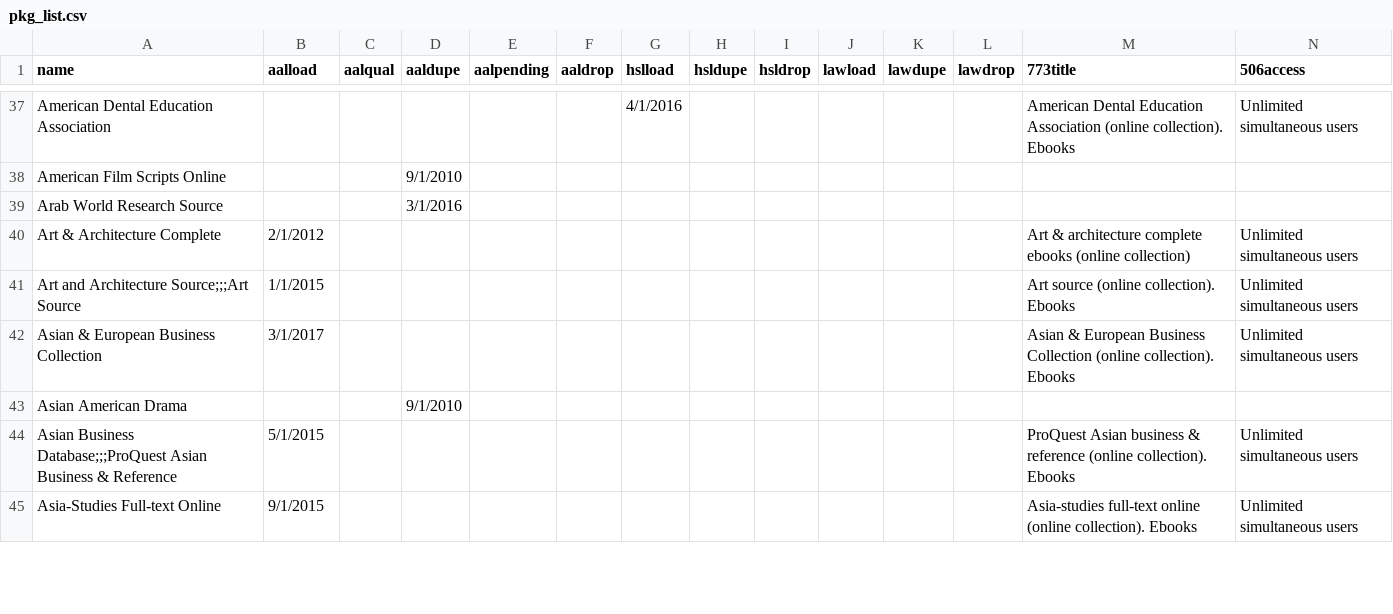
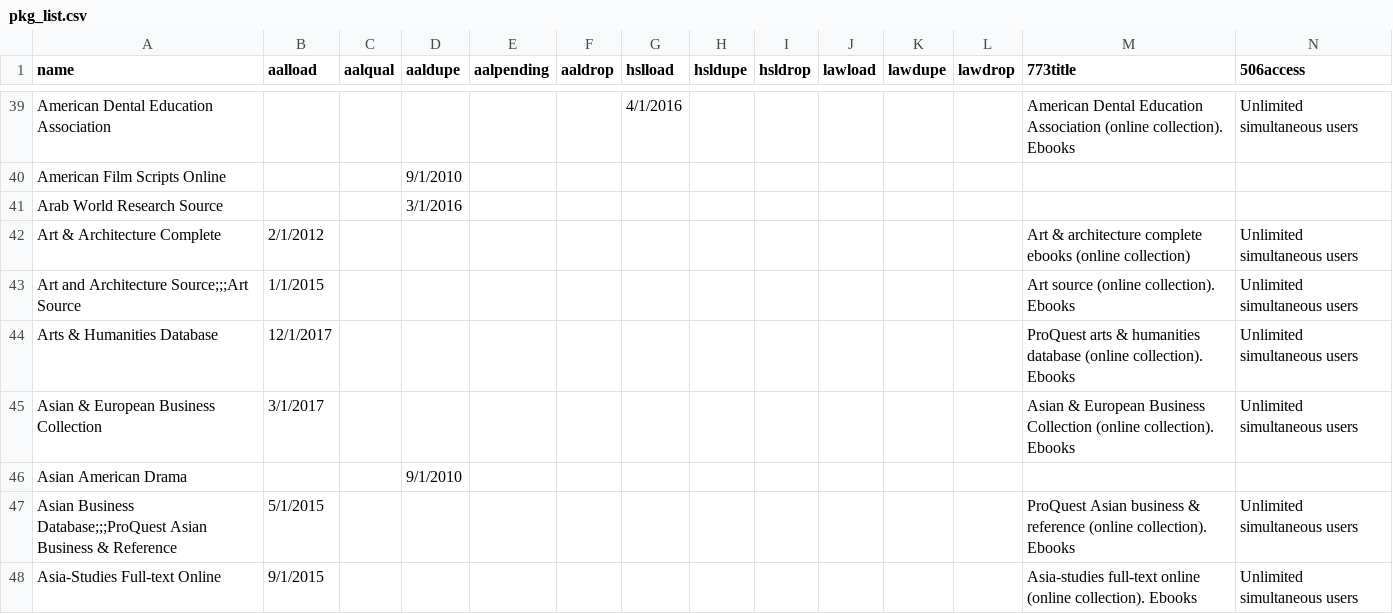
Before and after one commit to UNC-Libraries/sersolsol, a CSV file: data/pkg_list.csv, drawn as a sheet; only a part is shown, gaps mark what is left out; rows hold the shown columns only; the diff covers the shown part only; the diff names each change by its address in the sheet, - before the commit and + after, or states it on an @@ line.

```diff
--- a/data/pkg_list.csv
+++ b/data/pkg_list.csv
+row 44: Arts & Humanities Database | 12/1/2017 |  |  |  |  |  |  |  |  |  |  | ProQuest arts & humanities database (online collection). Ebooks | Unlimited simultaneous users
```
Also changed, not shown: 14 added rows, 1 removed row, 3 moved rows and 23 edited cells elsewhere in this file, 2 other files.
